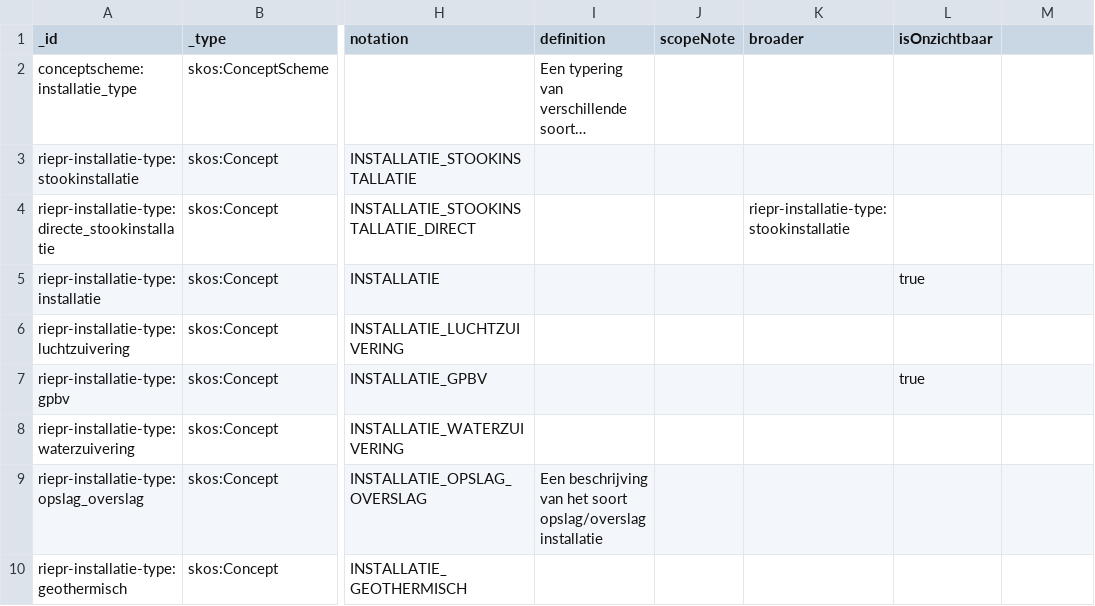
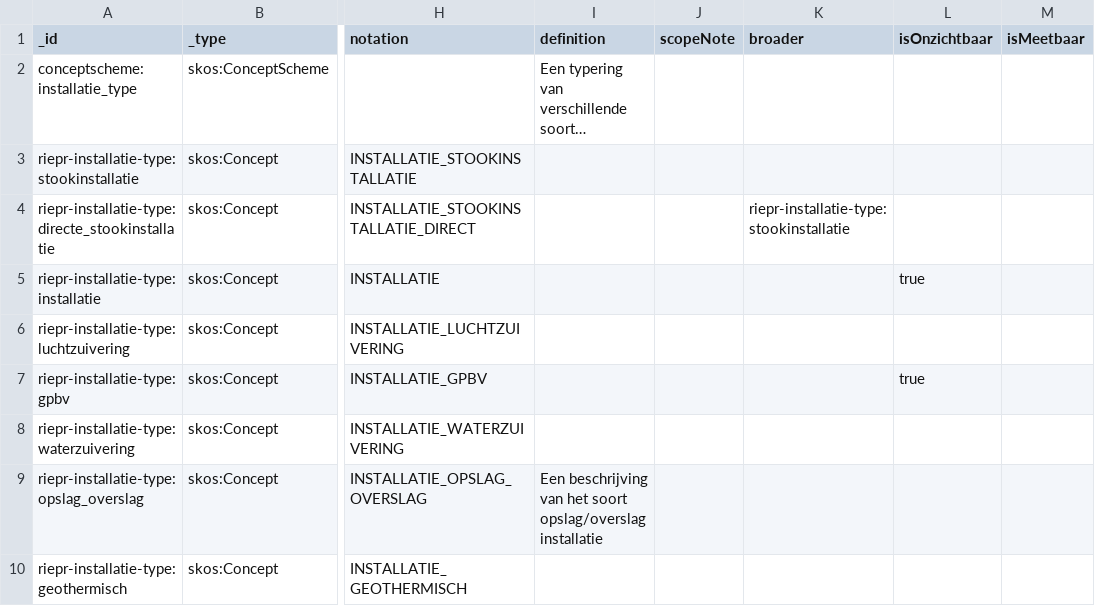
Before and after one commit to milieuinfo/codelijst-rie-iepr, a CSV file: src/source/installatie_type.csv, drawn as a sheet; only a part is shown, gaps mark what is left out; long unchanged cells end in …; the diff names each change by its address in the sheet, - before the commit and + after, or states it on an @@ line.

```diff
--- a/src/source/installatie_type.csv
+++ b/src/source/installatie_type.csv
-M1: (empty)
+M1: isMeetbaar
```
Also changed, not shown: src/source/emissiepunt_type.csv, src/source/filter_type.csv, 20 other files.
